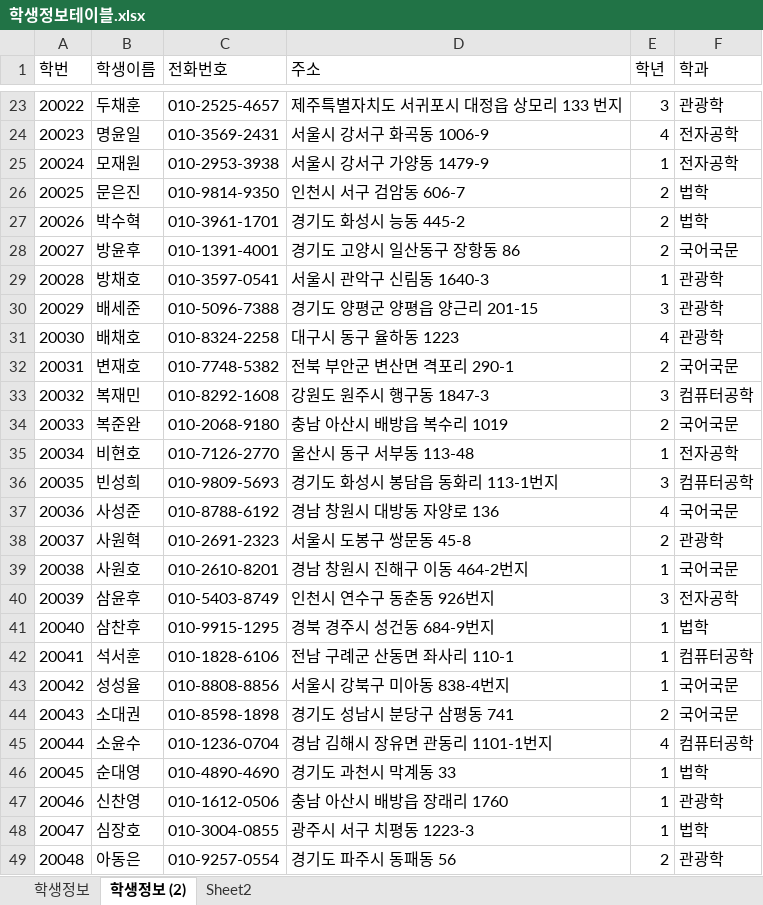
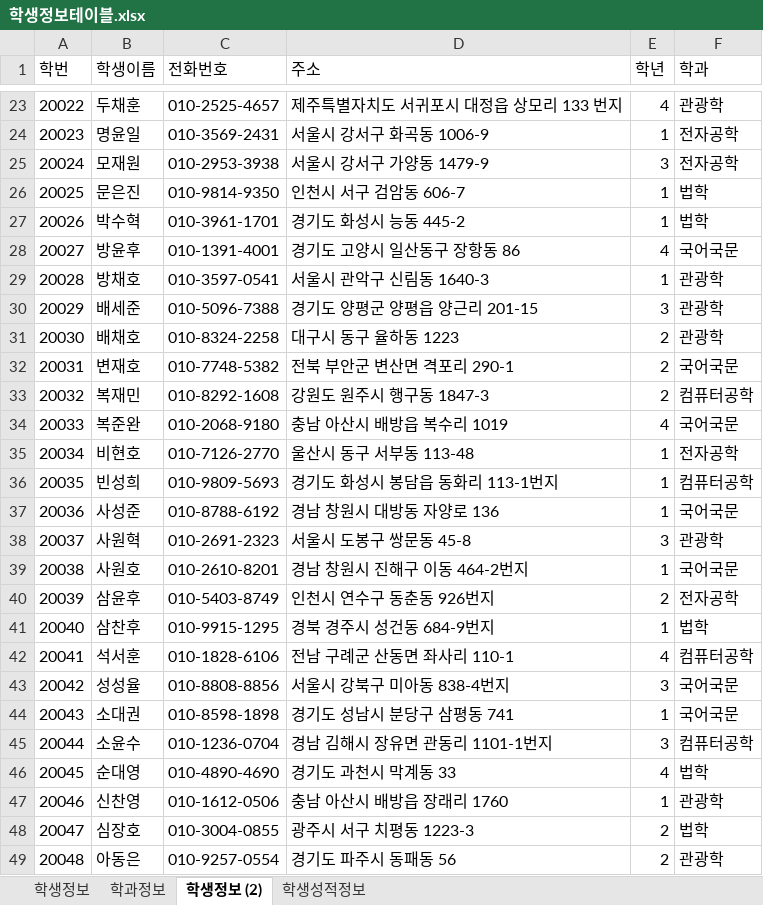
Before and after one commit to juseonyoung/Biz_506_2020_07_DBMS, an Excel workbook: 참고자료/학생정보테이블.xlsx, sheet 학생정보 (2), drawn as a sheet; only a part is shown, gaps mark what is left out; values as stored, in another font and other column widths than the file's, no borders; the diff covers the shown part only; the diff names each change by its address in the sheet, - before the commit and + after, or states it on an @@ line.

```diff
--- a/참고자료/학생정보테이블.xlsx (sheet 학생정보 (2))
+++ b/참고자료/학생정보테이블.xlsx (sheet 학생정보 (2))
-sheet tab: Sheet2
+sheet tab: 학생성적정보
+sheet tab: 학과정보
-E23 (학년): 3
+E23 (학년): 4
-E24 (학년): 4
+E24 (학년): 1
-E25 (학년): 1
+E25 (학년): 3
-E26:E27 (학년): 2
+E26:E27 (학년): 1
-E28 (학년): 2
+E28 (학년): 4
-E31 (학년): 4
+E31 (학년): 2
-E33 (학년): 3
+E33 (학년): 2
-E34 (학년): 2
+E34 (학년): 4
-E36 (학년): 3
+E36 (학년): 1
-E37 (학년): 4
+E37 (학년): 1
-E38 (학년): 2
+E38 (학년): 3
-E40 (학년): 3
+E40 (학년): 2
-E42 (학년): 1
+E42 (학년): 4
-E43 (학년): 1
+E43 (학년): 3
-E44 (학년): 2
+E44 (학년): 1
-E45 (학년): 4
+E45 (학년): 3
-E46 (학년): 1
+E46 (학년): 4
-E48 (학년): 1
+E48 (학년): 2
```
Also changed, not shown: 79 edited cells elsewhere in this sheet, sheet 학생성적정보, sheet 학생정보, 참고자료/00.테이블명세 양식.xlsx, 13 other files.
